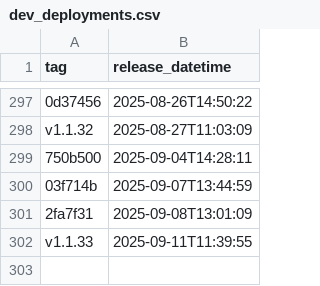
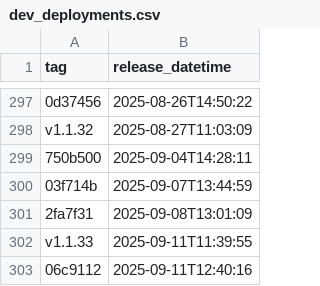
Before and after one commit to NHSDigital/eps-FHIR-validator-lambda, a CSV file: _data/dev_deployments.csv, drawn as a sheet; only a part is shown, gaps mark what is left out; the diff names each change by its address in the sheet, - before the commit and + after, or states it on an @@ line.

```diff
--- a/_data/dev_deployments.csv
+++ b/_data/dev_deployments.csv
+row 303: 06c9112 | 2025-09-11T12:40:16
```
Also changed, not shown: 1 other file.
